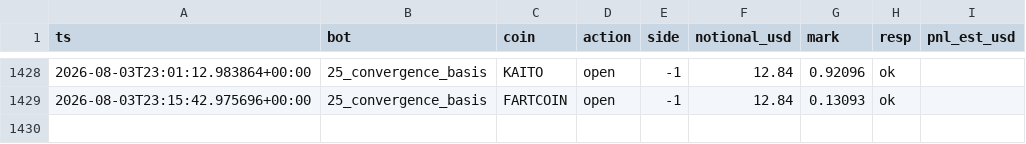
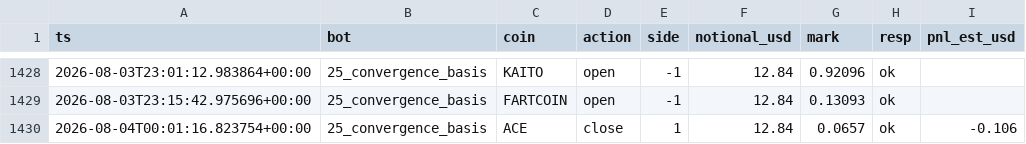
Before and after one commit to BSA-Laky/banc-paper, a CSV file: etat/testnet_trades.csv, drawn as a sheet; only a part is shown, gaps mark what is left out.

```diff
--- a/etat/testnet_trades.csv
+++ b/etat/testnet_trades.csv
@@ -1429 +1429,2 @@ ts,bot,coin,action,side,notional_usd,mark,resp,pnl_est_usd
 2026-08-03T23:15:42.975696+00:00,25_convergence_basis,FARTCOIN,open,-1,12.84,0.13093,ok,
+2026-08-04T00:01:16.823754+00:00,25_convergence_basis,ACE,close,1,12.84,0.0657,ok,-0.106
```
Also changed, not shown: paper_trades.csv, 17 other files.
